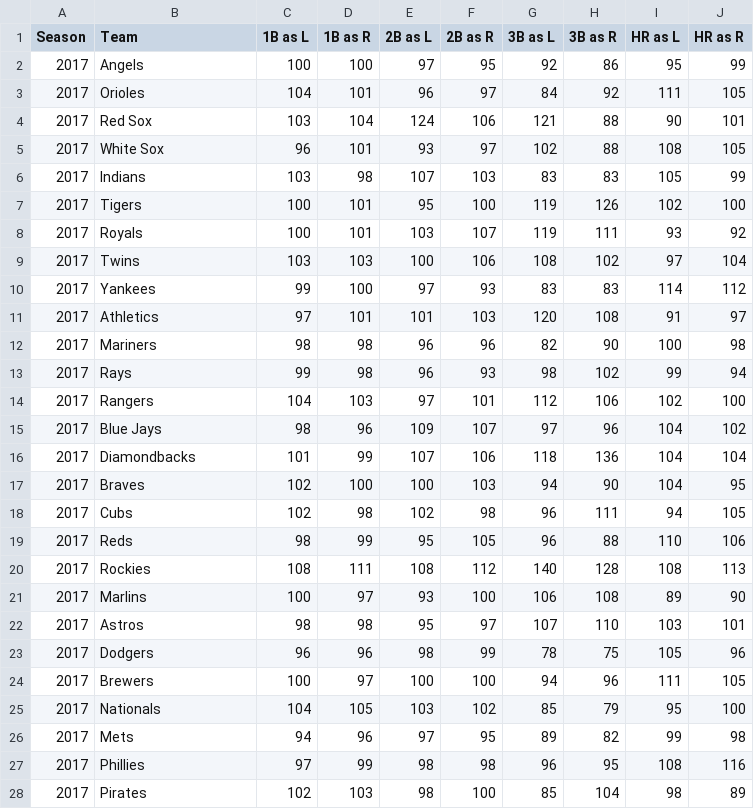
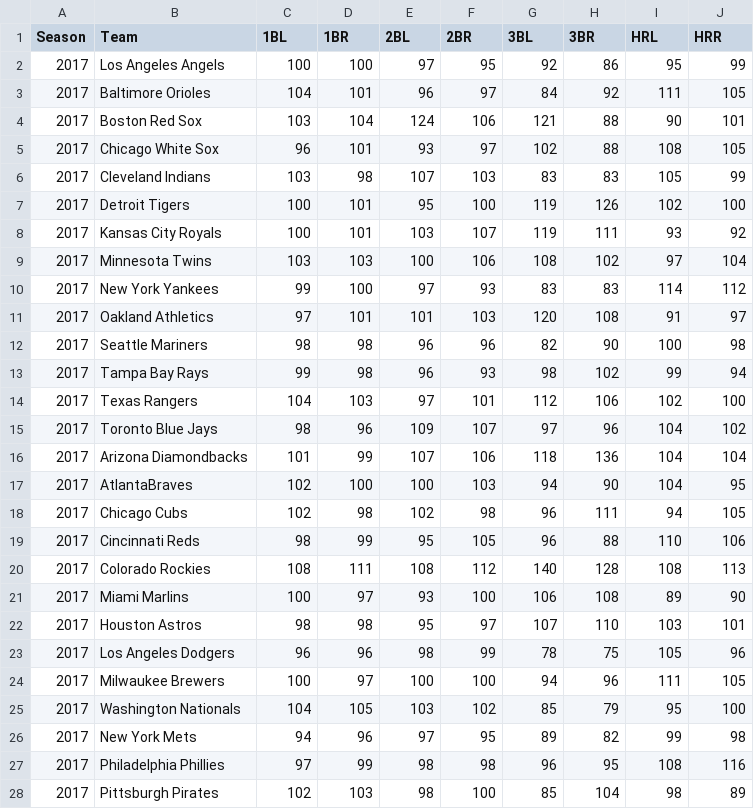
Before and after one commit to usbogie/mlb-daily-predictor, a CSV file: data/park_factors/park_factors_handedness.csv, drawn as a sheet; only a part is shown; the diff covers the shown part only.

Commit message:
implement park factors by handedness

```diff
--- a/data/park_factors/park_factors_handedness.csv
+++ b/data/park_factors/park_factors_handedness.csv
@@ -1,28 +1,28 @@
-"Season","Team","1B as L","1B as R","2B as L","2B as R","3B as L","3B as R","HR as L","HR as R"
-"2017","Angels","100","100","97","95","92","86","95","99"
-"2017","Orioles","104","101","96","97","84","92","111","105"
-"2017","Red Sox","103","104","124","106","121","88","90","101"
-"2017","White Sox","96","101","93","97","102","88","108","105"
-"2017","Indians","103","98","107","103","83","83","105","99"
-"2017","Tigers","100","101","95","100","119","126","102","100"
-"2017","Royals","100","101","103","107","119","111","93","92"
-"2017","Twins","103","103","100","106","108","102","97","104"
-"2017","Yankees","99","100","97","93","83","83","114","112"
-"2017","Athletics","97","101","101","103","120","108","91","97"
-"2017","Mariners","98","98","96","96","82","90","100","98"
-"2017","Rays","99","98","96","93","98","102","99","94"
-"2017","Rangers","104","103","97","101","112","106","102","100"
-"2017","Blue Jays","98","96","109","107","97","96","104","102"
-"2017","Diamondbacks","101","99","107","106","118","136","104","104"
-"2017","Braves","102","100","100","103","94","90","104","95"
-"2017","Cubs","102","98","102","98","96","111","94","105"
-"2017","Reds","98","99","95","105","96","88","110","106"
-"2017","Rockies","108","111","108","112","140","128","108","113"
-"2017","Marlins","100","97","93","100","106","108","89","90"
-"2017","Astros","98","98","95","97","107","110","103","101"
-"2017","Dodgers","96","96","98","99","78","75","105","96"
-"2017","Brewers","100","97","100","100","94","96","111","105"
-"2017","Nationals","104","105","103","102","85","79","95","100"
-"2017","Mets","94","96","97","95","89","82","99","98"
-"2017","Phillies","97","99","98","98","96","95","108","116"
-"2017","Pirates","102","103","98","100","85","104","98","89"
+Season,Team,1BL,1BR,2BL,2BR,3BL,3BR,HRL,HRR
+2017,Los Angeles Angels,100,100,97,95,92,86,95,99
+2017,Baltimore Orioles,104,101,96,97,84,92,111,105
+2017,Boston Red Sox,103,104,124,106,121,88,90,101
+2017,Chicago White Sox,96,101,93,97,102,88,108,105
+2017,Cleveland Indians,103,98,107,103,83,83,105,99
+2017,Detroit Tigers,100,101,95,100,119,126,102,100
+2017,Kansas City Royals,100,101,103,107,119,111,93,92
+2017,Minnesota Twins,103,103,100,106,108,102,97,104
+2017,New York Yankees,99,100,97,93,83,83,114,112
+2017,Oakland Athletics,97,101,101,103,120,108,91,97
+2017,Seattle Mariners,98,98,96,96,82,90,100,98
+2017,Tampa Bay Rays,99,98,96,93,98,102,99,94
+2017,Texas Rangers,104,103,97,101,112,106,102,100
+2017,Toronto Blue Jays,98,96,109,107,97,96,104,102
+2017,Arizona Diamondbacks,101,99,107,106,118,136,104,104
+2017,AtlantaBraves,102,100,100,103,94,90,104,95
+2017,Chicago Cubs,102,98,102,98,96,111,94,105
+2017,Cincinnati Reds,98,99,95,105,96,88,110,106
+2017,Colorado Rockies,108,111,108,112,140,128,108,113
+2017,Miami Marlins,100,97,93,100,106,108,89,90
+2017,Houston Astros,98,98,95,97,107,110,103,101
+2017,Los Angeles Dodgers,96,96,98,99,78,75,105,96
+2017,Milwaukee Brewers,100,97,100,100,94,96,111,105
+2017,Washington Nationals,104,105,103,102,85,79,95,100
+2017,New York Mets,94,96,97,95,89,82,99,98
+2017,Philadelphia Phillies,97,99,98,98,96,95,108,116
+2017,Pittsburgh Pirates,102,103,98,100,85,104,98,89
```
Also changed, not shown: 3 edited cells elsewhere in this file, 2 other files.
